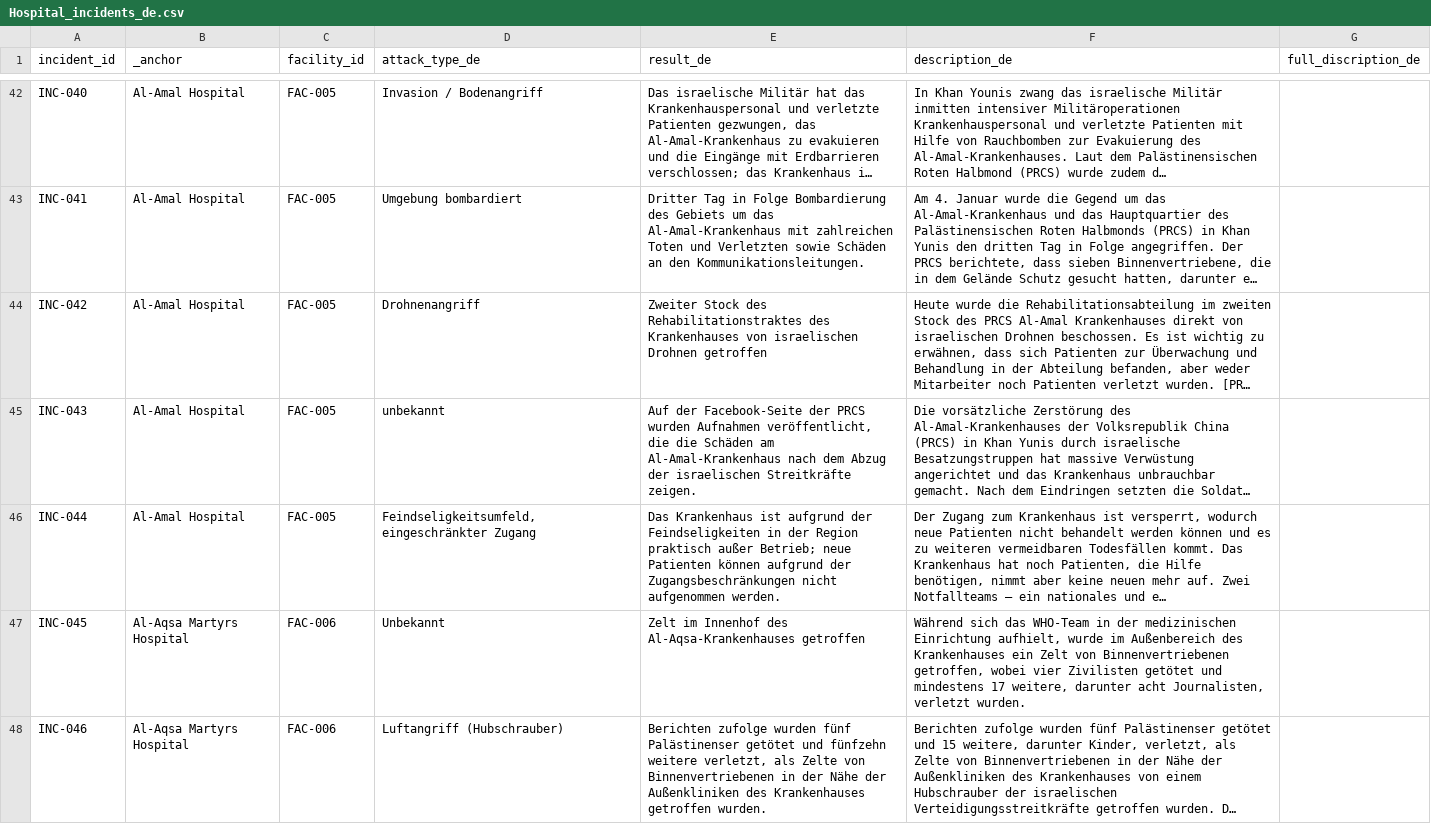
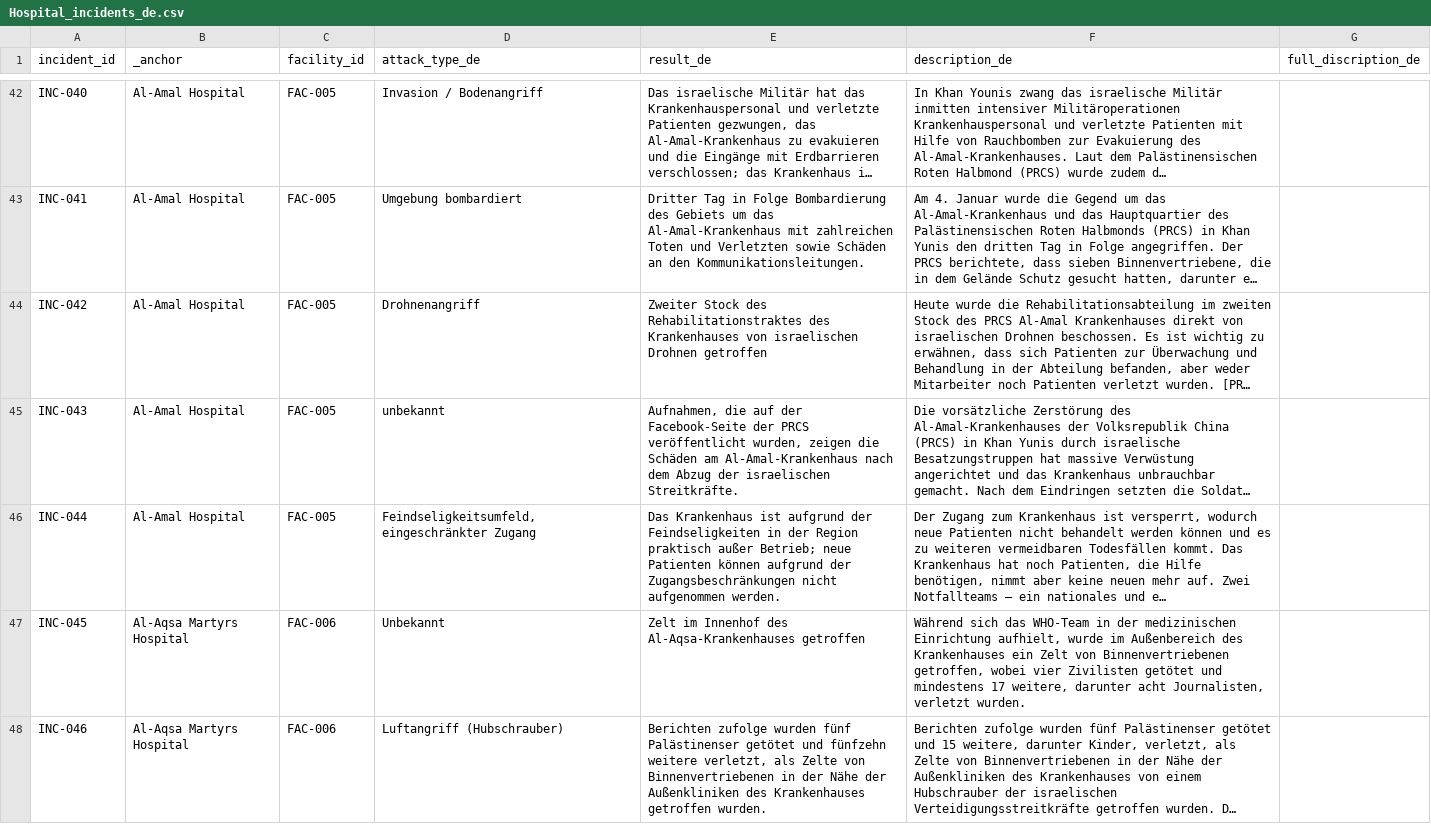
Before and after one commit to PalGenoPedia/PalGenoPedia, a CSV file: Pages/War_Crimes_Stats/stat-hospitals-attacked/Hospital_incidents_de.csv, drawn as a sheet; only a part is shown, gaps mark what is left out; long unchanged cells end in …; the diff covers the shown part only; the diff names each change by its address in the sheet, - before the commit and + after, or states it on an @@ line.

Commit message:
auto: update Hospital_incidents_de.csv [2026-09-09T10:21:04.804Z]

```diff
--- a/Pages/War_Crimes_Stats/stat-hospitals-attacked/Hospital_incidents_de.csv
+++ b/Pages/War_Crimes_Stats/stat-hospitals-attacked/Hospital_incidents_de.csv
-E45 (result_de): Auf der Facebook-Seite der PRCS wurden Aufnahmen veröffentlicht, die die Schäden am Al-Amal-Krankenhaus nach dem Abzug der israelischen Streitkräfte zeigen.
+E45 (result_de): Aufnahmen, die auf der Facebook-Seite der PRCS veröffentlicht wurden, zeigen die Schäden am Al-Amal-Krankenhaus nach dem Abzug der israelischen Streitkräfte.
```
Also changed, not shown: 27 edited cells elsewhere in this file.
